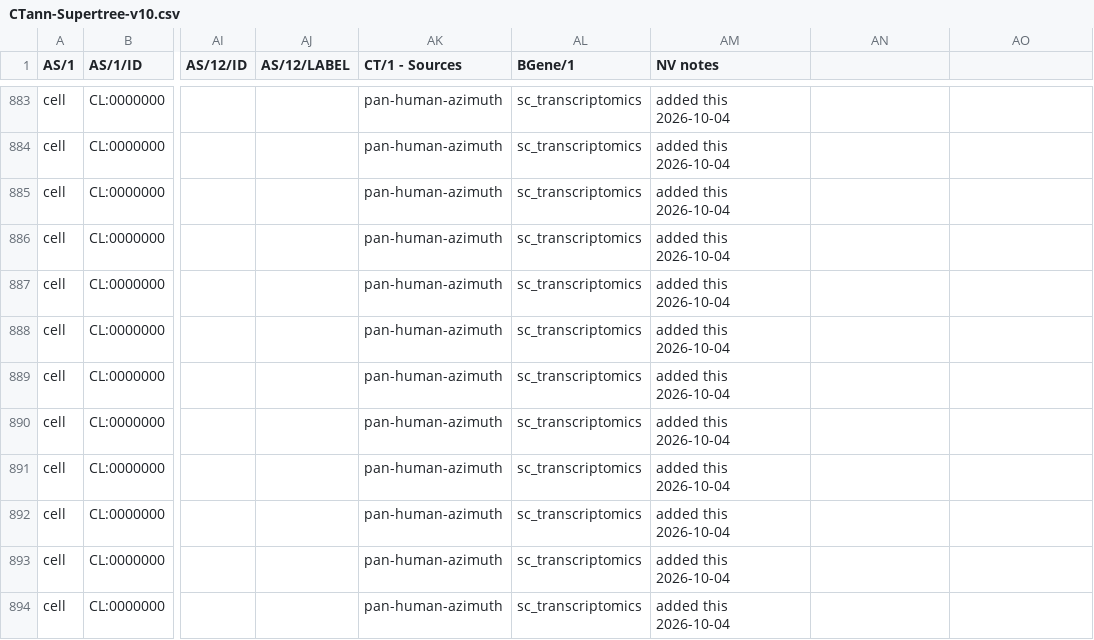
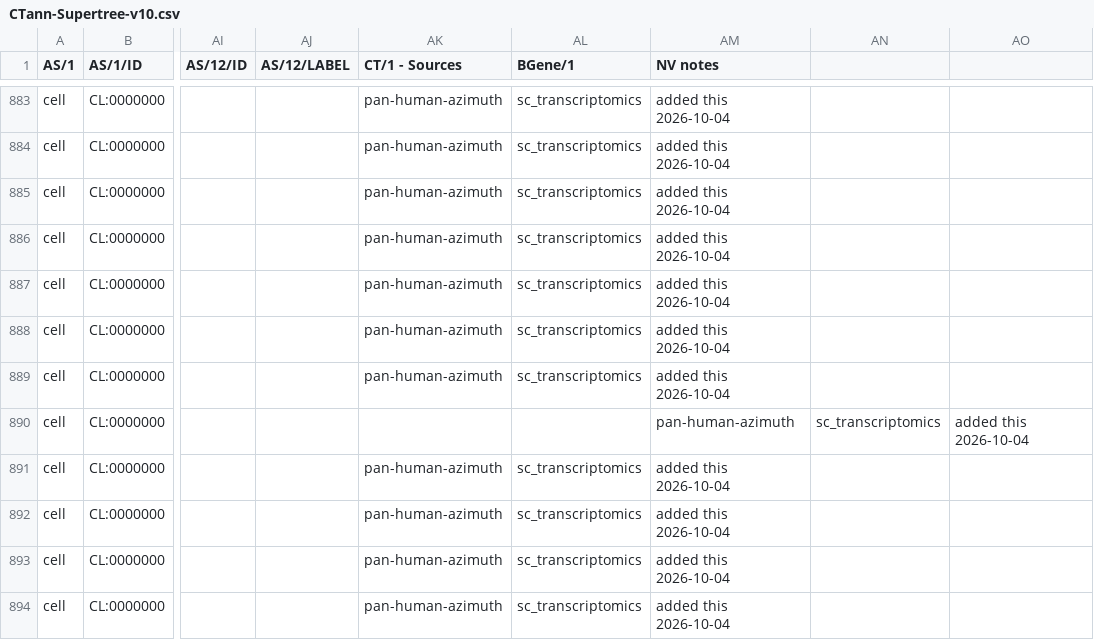
Before and after one commit to cns-iu/hra-ctann-supporting-information, a CSV file: data/CTann-Supertree-v10.csv, drawn as a sheet; only a part is shown, gaps mark what is left out; the diff names each change by its address in the sheet, - before the commit and + after, or states it on an @@ line.

Commit message:
fix columns

```diff
--- a/data/CTann-Supertree-v10.csv
+++ b/data/CTann-Supertree-v10.csv
-AK890 (CT/1 - Sources): pan-human-azimuth
+AK890 (CT/1 - Sources): (empty)
-AL890 (BGene/1): sc_transcriptomics
+AL890 (BGene/1): (empty)
-AM890 (NV notes): added this 2026-10-04
+AM890 (NV notes): pan-human-azimuth
-AN890: (empty)
+AN890: sc_transcriptomics
-AO890: (empty)
+AO890: added this 2026-10-04
```
